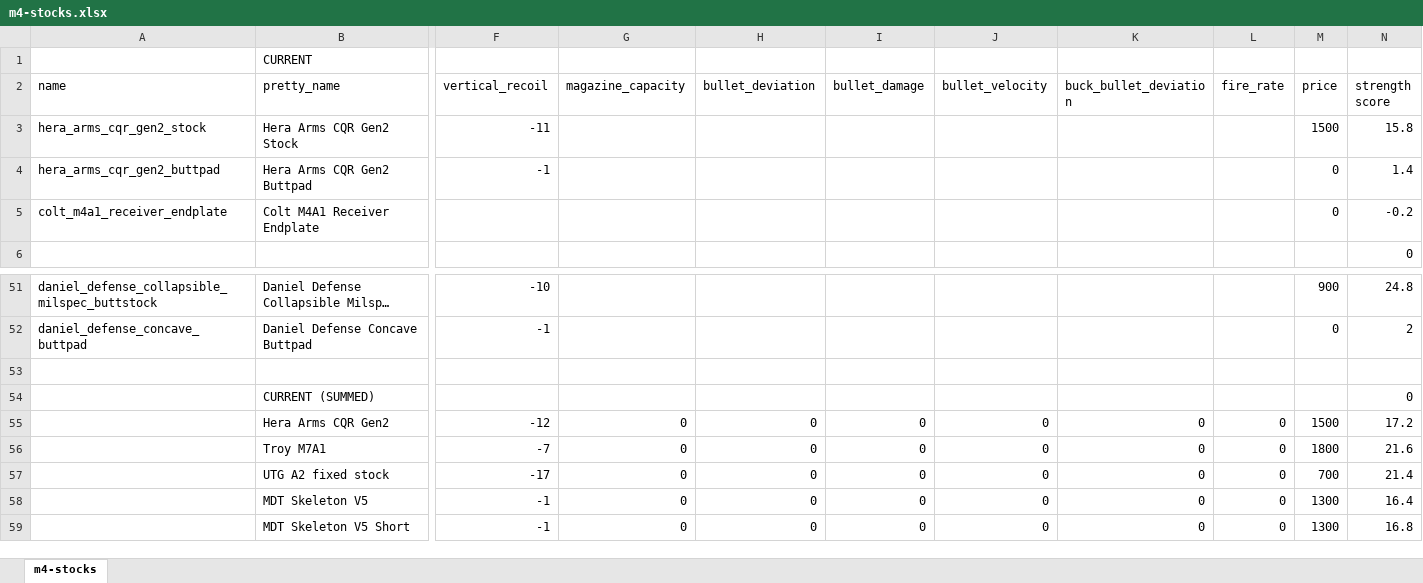
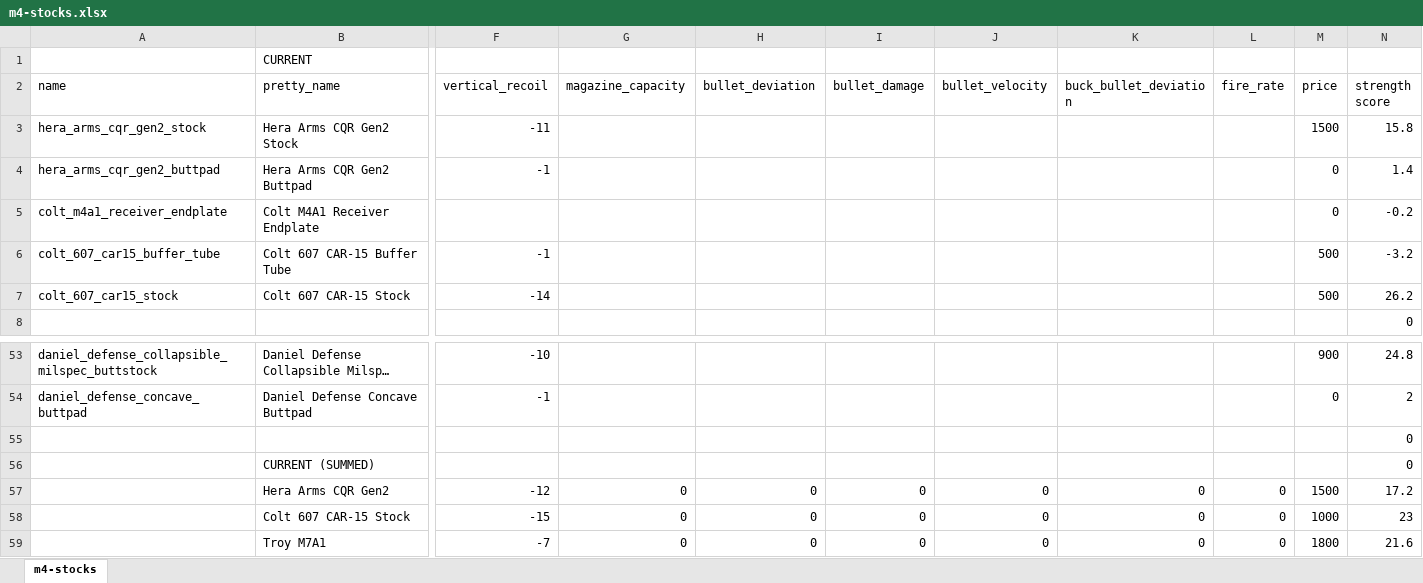
Before and after one commit to refact0r/deadline-balancing, an Excel workbook: changes/m4-stocks.xlsx, sheet m4-stocks, drawn as a sheet; only a part is shown, gaps mark what is left out; the shorter side is filled out with more unchanged rows; long unchanged cells end in …; values as stored, in another font and other column widths than the file's, no borders; addresses are those after the commit; rows hold the shown columns only; the diff names each change by its address in the sheet, - before the commit and + after, or states it on an @@ line.

Commit message:
car15 stock

```diff
--- a/changes/m4-stocks.xlsx (sheet m4-stocks)
+++ b/changes/m4-stocks.xlsx (sheet m4-stocks)
+row 6: colt_607_car15_buffer_tube | Colt 607 CAR-15 Buffer Tube | -1 |  |  |  |  |  |  | 500 | -3.2
+row 7: colt_607_car15_stock | Colt 607 CAR-15 Stock | -14 |  |  |  |  |  |  | 500 | 26.2
-N55 (strength score): (empty)
+N55 (strength score): 0
+row 58:  | Colt 607 CAR-15 Stock | -15 | 0 | 0 | 0 | 0 | 0 | 0 | 1000 | 23
```
Also changed, not shown: formulas that keep their value, 3 other files.
